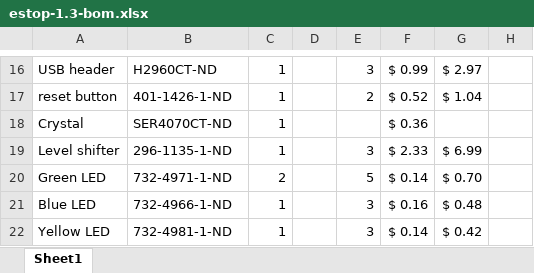
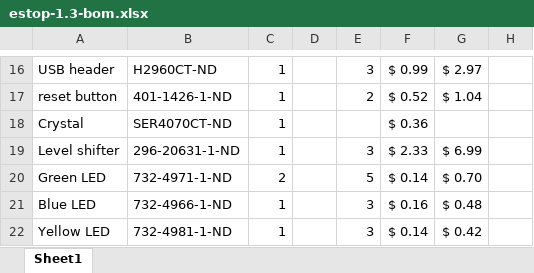
Before and after one commit to RoboJackets/roboracing-electrical, an Excel workbook: sedani/estop/estop-1.3-bom.xlsx, sheet Sheet1, drawn as a sheet; only a part is shown, gaps mark what is left out; values as stored, in another font and other column widths than the file's, no borders; the diff names each change by its address in the sheet, - before the commit and + after, or states it on an @@ line.

Commit message:
updated level shifter part

```diff
--- a/sedani/estop/estop-1.3-bom.xlsx (sheet Sheet1)
+++ b/sedani/estop/estop-1.3-bom.xlsx (sheet Sheet1)
-B19: 296-1135-1-ND
+B19: 296-20631-1-ND
```
